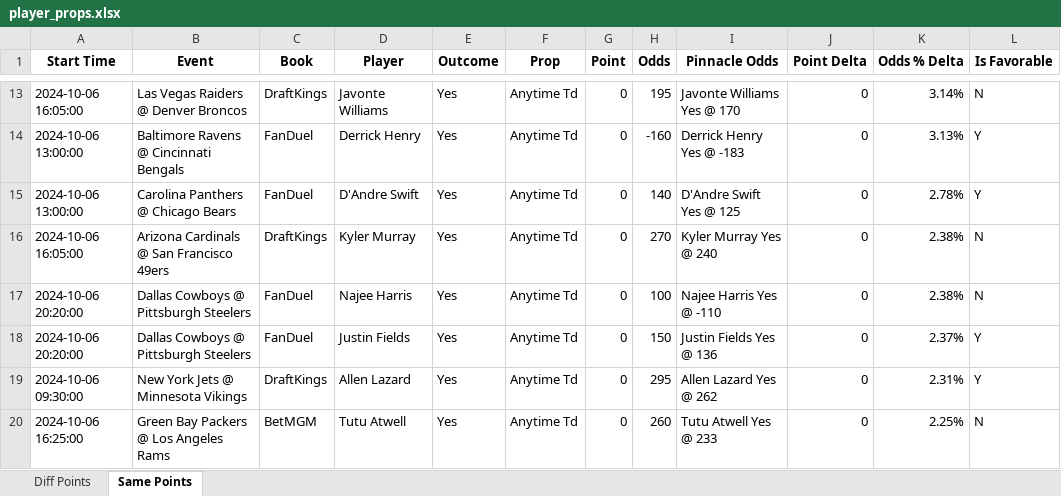
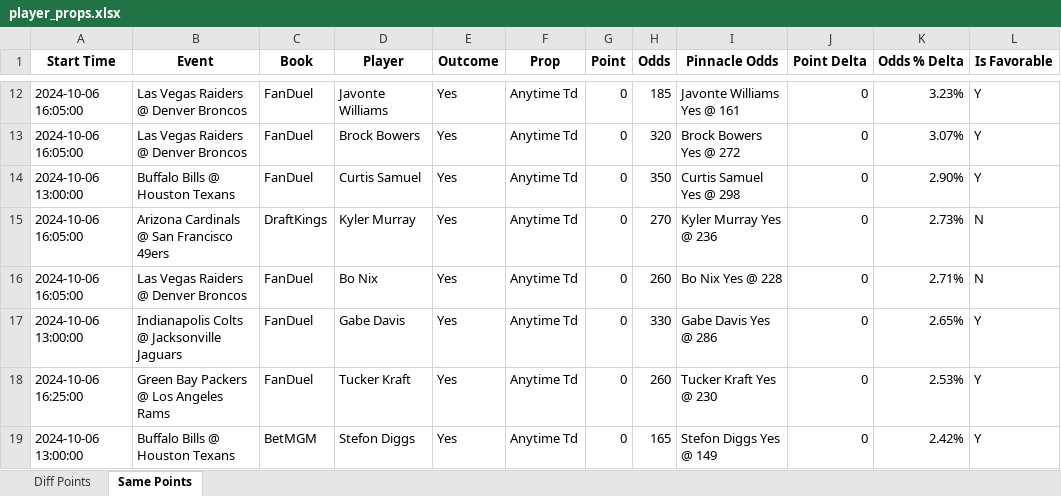
Before and after one commit to rahulShahCode/player-props-scraper, an Excel workbook: player_props.xlsx, sheet Same Points, drawn as a sheet; only a part is shown, gaps mark what is left out; the shorter side is filled out with more unchanged rows; values as stored, in another font and other column widths than the file's, no borders; addresses are those after the commit; the diff covers the shown part only; the diff names each change by its address in the sheet, - before the commit and + after, or states it on an @@ line.

```diff
--- a/player_props.xlsx (sheet Same Points)
+++ b/player_props.xlsx (sheet Same Points)
-C12 (Book): DraftKings
+C12 (Book): FanDuel
-H12 (Odds): 195
+H12 (Odds): 185
-I12 (Pinnacle Odds): Javonte Williams Yes @ 170
+I12 (Pinnacle Odds): Javonte Williams Yes @ 161
-K12 (Odds % Delta): 3.14%
+K12 (Odds % Delta): 3.23%
-L12 (Is Favorable): N
+L12 (Is Favorable): Y
-A13 (Start Time): 2024-10-06 13:00:00
+A13 (Start Time): 2024-10-06 16:05:00
-B13 (Event): Baltimore Ravens @ Cincinnati Bengals
+B13 (Event): Las Vegas Raiders @ Denver Broncos
-D13 (Player): Derrick Henry
+D13 (Player): Brock Bowers
-H13 (Odds): -160
+H13 (Odds): 320
-I13 (Pinnacle Odds): Derrick Henry Yes @ -183
+I13 (Pinnacle Odds): Brock Bowers Yes @ 272
-K13 (Odds % Delta): 3.13%
+K13 (Odds % Delta): 3.07%
-B14 (Event): Carolina Panthers @ Chicago Bears
+B14 (Event): Buffalo Bills @ Houston Texans
-D14 (Player): D'Andre Swift
+D14 (Player): Curtis Samuel
-H14 (Odds): 140
+H14 (Odds): 350
-I14 (Pinnacle Odds): D'Andre Swift Yes @ 125
+I14 (Pinnacle Odds): Curtis Samuel Yes @ 298
-K14 (Odds % Delta): 2.78%
+K14 (Odds % Delta): 2.90%
-I15 (Pinnacle Odds): Kyler Murray Yes @ 240
+I15 (Pinnacle Odds): Kyler Murray Yes @ 236
-K15 (Odds % Delta): 2.38%
+K15 (Odds % Delta): 2.73%
-A16 (Start Time): 2024-10-06 20:20:00
+A16 (Start Time): 2024-10-06 16:05:00
-B16 (Event): Dallas Cowboys @ Pittsburgh Steelers
+B16 (Event): Las Vegas Raiders @ Denver Broncos
-D16 (Player): Najee Harris
+D16 (Player): Bo Nix
-H16 (Odds): 100
+H16 (Odds): 260
-I16 (Pinnacle Odds): Najee Harris Yes @ -110
+I16 (Pinnacle Odds): Bo Nix Yes @ 228
-K16 (Odds % Delta): 2.38%
+K16 (Odds % Delta): 2.71%
-A17 (Start Time): 2024-10-06 20:20:00
+A17 (Start Time): 2024-10-06 13:00:00
-B17 (Event): Dallas Cowboys @ Pittsburgh Steelers
+B17 (Event): Indianapolis Colts @ Jacksonville Jaguars
-D17 (Player): Justin Fields
+D17 (Player): Gabe Davis
-H17 (Odds): 150
+H17 (Odds): 330
-I17 (Pinnacle Odds): Justin Fields Yes @ 136
+I17 (Pinnacle Odds): Gabe Davis Yes @ 286
-K17 (Odds % Delta): 2.37%
+K17 (Odds % Delta): 2.65%
+row 18: 2024-10-06 16:25:00 | Green Bay Packers @ Los Angeles Rams | FanDuel | Tucker Kraft | Yes | Anytime Td | 0 | 260 | Tucker Kraft Yes @ 230 | 0 | 2.53% | Y
+row 19: 2024-10-06 13:00:00 | Buffalo Bills @ Houston Texans | BetMGM | Stefon Diggs | Yes | Anytime Td | 0 | 165 | Stefon Diggs Yes @ 149 | 0 | 2.42% | Y
```
Also changed, not shown: 15 added rows, 8 removed rows and 79 edited cells elsewhere in this sheet, sheet Diff Points, 2 other files.
